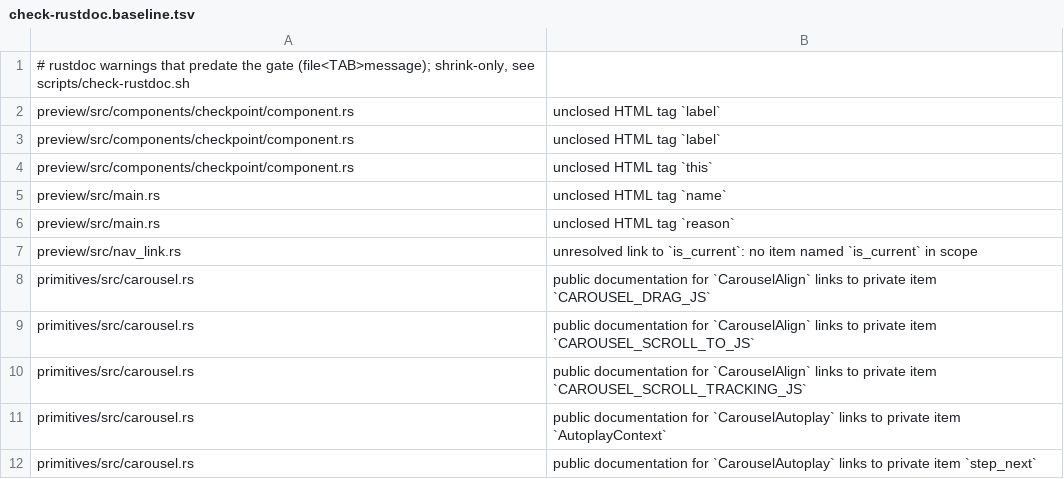
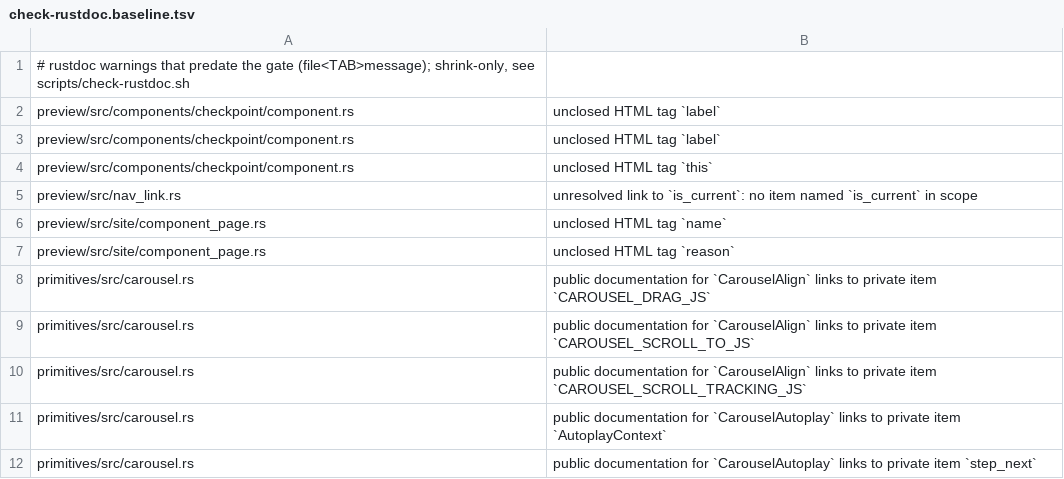
Before and after one commit to MentalGear/shadcn-dioxus, a TSV file: scripts/check-rustdoc.baseline.tsv, drawn as a sheet; only a part is shown.

```diff
--- a/scripts/check-rustdoc.baseline.tsv
+++ b/scripts/check-rustdoc.baseline.tsv
@@ -4,5 +4,5 @@ preview/src/components/checkpoint/component.rs	unclosed HTML tag `label`
 preview/src/components/checkpoint/component.rs	unclosed HTML tag `this`
-preview/src/main.rs	unclosed HTML tag `name`
-preview/src/main.rs	unclosed HTML tag `reason`
 preview/src/nav_link.rs	unresolved link to `is_current`: no item named `is_current` in scope
+preview/src/site/component_page.rs	unclosed HTML tag `name`
+preview/src/site/component_page.rs	unclosed HTML tag `reason`
 primitives/src/carousel.rs	public documentation for `CarouselAlign` links to private item `CAROUSEL_DRAG_JS`
```
Also changed, not shown: 29 other files.
